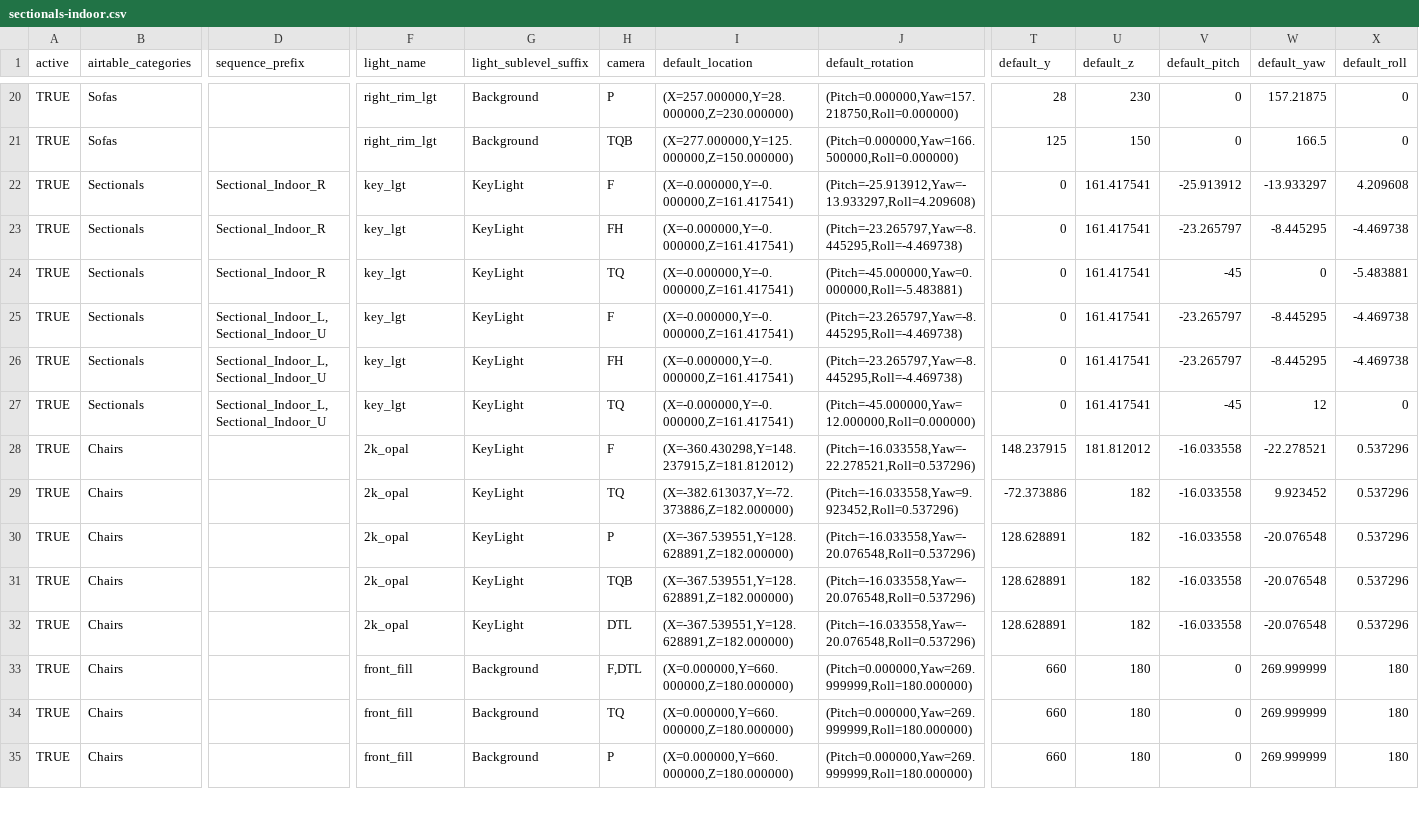
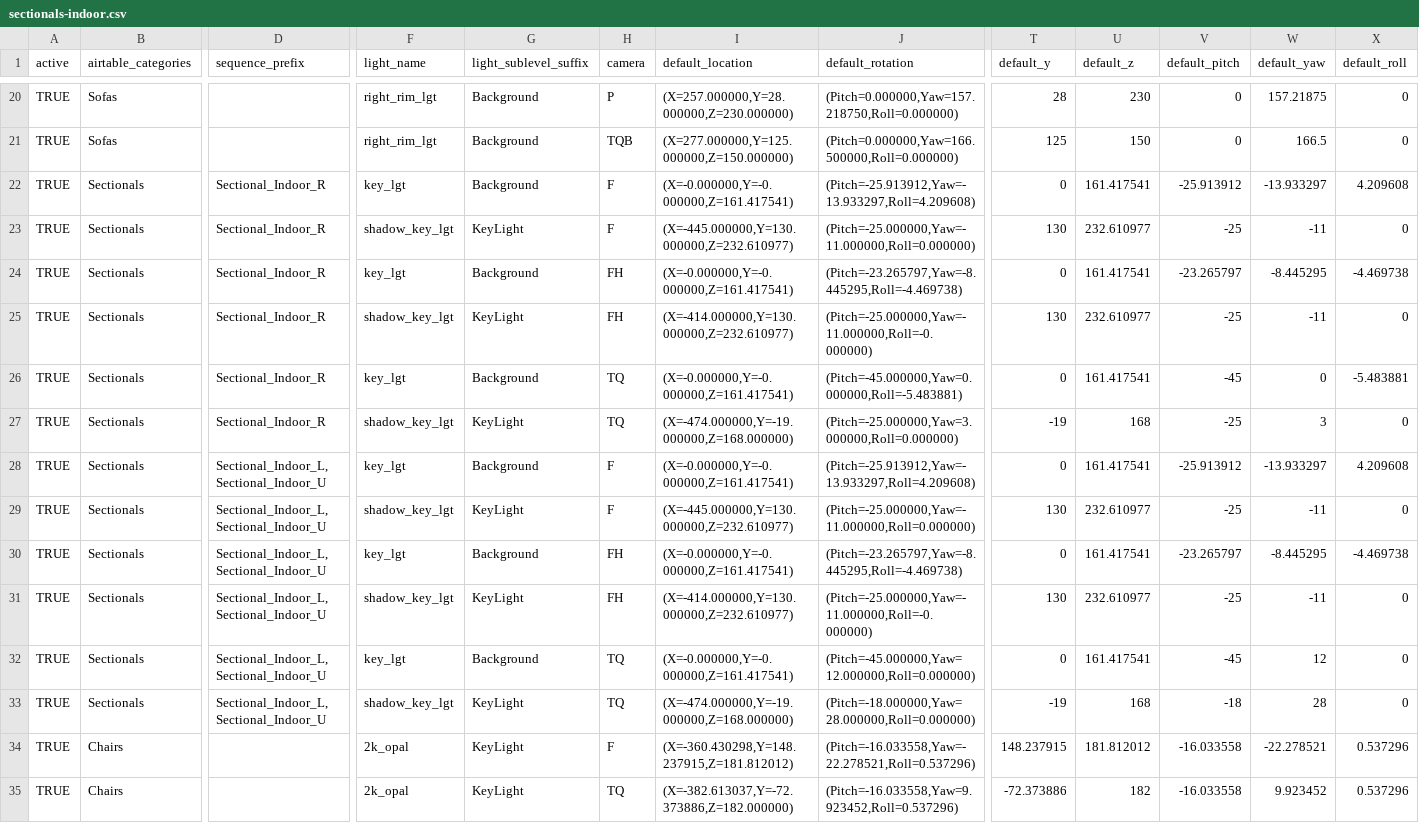
Before and after one commit to Poorsight/RH_Local_Renders, a CSV file: data/sectionals-indoor.csv, drawn as a sheet; only a part is shown, gaps mark what is left out; the shorter side is filled out with more unchanged rows; addresses are those after the commit; rows hold the shown columns only; the diff names each change by its address in the sheet, - before the commit and + after, or states it on an @@ line.

Commit message:
Follow the sheet's split of sun and shadow spot
The client now lights the product with key_lgt in Background and casts
the shadow with a dedicated shadow_key_lgt spot in KeyLight, dark at
intensity 0 while Fabric renders and firing at 100 with 45/60 cones for
the Shadow layer. The Shadow layer never loads Background, so the sun
drops out on its own.

The bundled sheet also carried the FH rotation in the L/U row for camera
F, which lit every LEFT_ARM front 18 luminance short of the reference.
Refresh the file from the live sheet and pin the new shape in tests.

```diff
--- a/data/sectionals-indoor.csv
+++ b/data/sectionals-indoor.csv
-G22 (light_sublevel_suffix): KeyLight
+G22 (light_sublevel_suffix): Background
+row 23: TRUE | Sectionals | Sectional_Indoor_R | shadow_key_lgt | KeyLight | F | (X=-445.000000,Y=130.000000,Z=232.610977) | (Pitch=-25.000000,Yaw=-11.000000,Roll=0.000000) | 130 | 232.610977 | -25 | -11 | 0
-G24 (light_sublevel_suffix): KeyLight
+G24 (light_sublevel_suffix): Background
+row 25: TRUE | Sectionals | Sectional_Indoor_R | shadow_key_lgt | KeyLight | FH | (X=-414.000000,Y=130.000000,Z=232.610977) | (Pitch=-25.000000,Yaw=-11.000000,Roll=-0.000000) | 130 | 232.610977 | -25 | -11 | 0
-G26 (light_sublevel_suffix): KeyLight
+G26 (light_sublevel_suffix): Background
+row 27: TRUE | Sectionals | Sectional_Indoor_R | shadow_key_lgt | KeyLight | TQ | (X=-474.000000,Y=-19.000000,Z=168.000000) | (Pitch=-25.000000,Yaw=3.000000,Roll=0.000000) | -19 | 168 | -25 | 3 | 0
-G28 (light_sublevel_suffix): KeyLight
+G28 (light_sublevel_suffix): Background
-J28 (default_rotation): (Pitch=-23.265797,Yaw=-8.445295,Roll=-4.469738)
+J28 (default_rotation): (Pitch=-25.913912,Yaw=-13.933297,Roll=4.209608)
-V28 (default_pitch): -23.265797
+V28 (default_pitch): -25.913912
-W28 (default_yaw): -8.445295
+W28 (default_yaw): -13.933297
-X28 (default_roll): -4.469738
+X28 (default_roll): 4.209608
+row 29: TRUE | Sectionals | Sectional_Indoor_L, Sectional_Indoor_U | shadow_key_lgt | KeyLight | F | (X=-445.000000,Y=130.000000,Z=232.610977) | (Pitch=-25.000000,Yaw=-11.000000,Roll=0.000000) | 130 | 232.610977 | -25 | -11 | 0
-G30 (light_sublevel_suffix): KeyLight
+G30 (light_sublevel_suffix): Background
+row 31: TRUE | Sectionals | Sectional_Indoor_L, Sectional_Indoor_U | shadow_key_lgt | KeyLight | FH | (X=-414.000000,Y=130.000000,Z=232.610977) | (Pitch=-25.000000,Yaw=-11.000000,Roll=-0.000000) | 130 | 232.610977 | -25 | -11 | 0
-G32 (light_sublevel_suffix): KeyLight
+G32 (light_sublevel_suffix): Background
+row 33: TRUE | Sectionals | Sectional_Indoor_L, Sectional_Indoor_U | shadow_key_lgt | KeyLight | TQ | (X=-474.000000,Y=-19.000000,Z=168.000000) | (Pitch=-18.000000,Yaw=28.000000,Roll=0.000000) | -19 | 168 | -18 | 28 | 0
```
Also changed, not shown: 1 other file.
